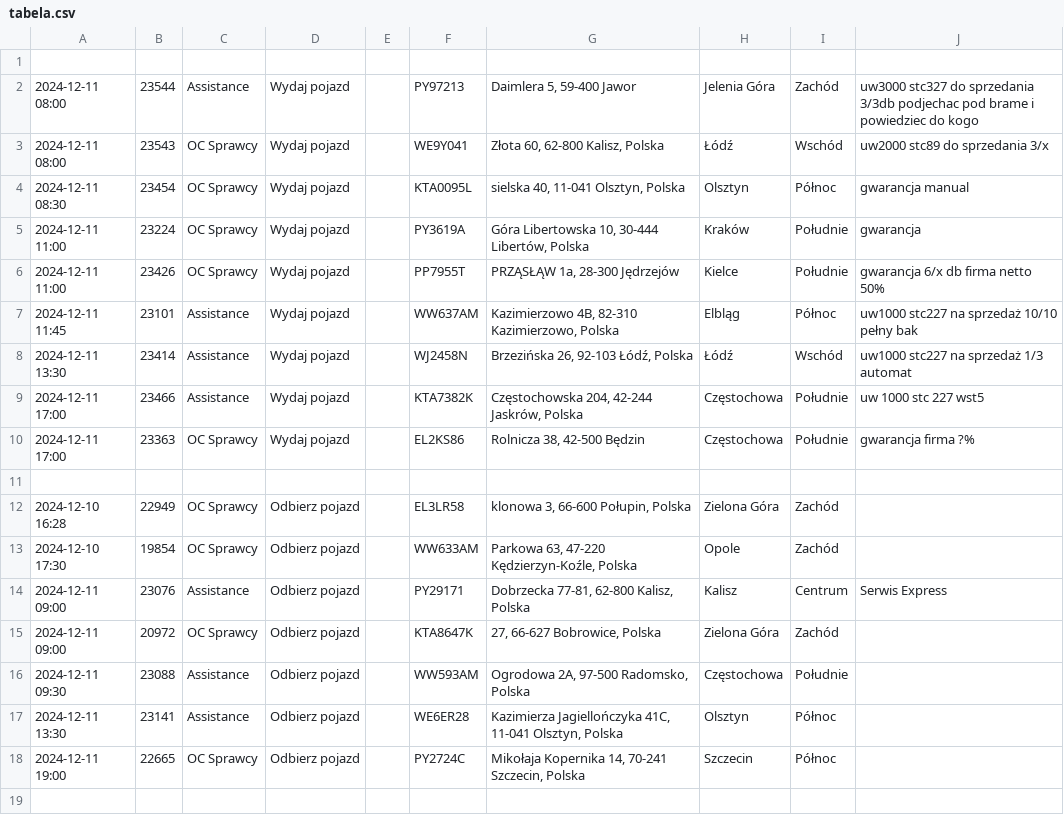
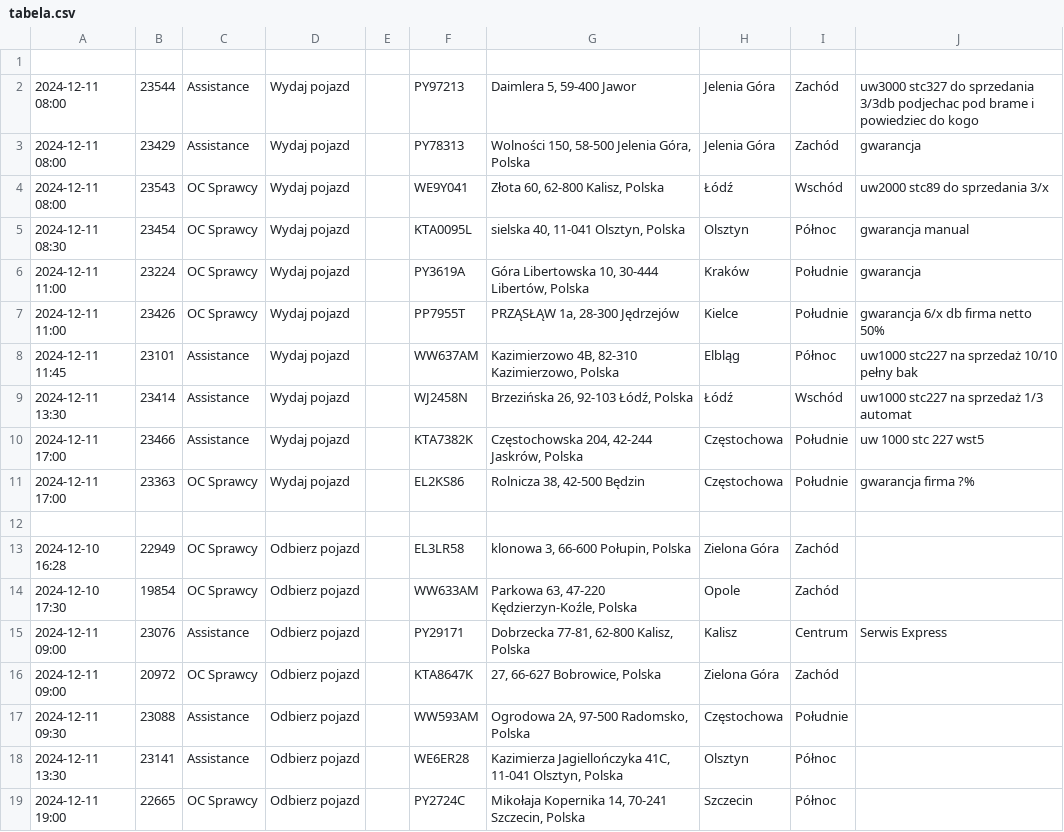
Before and after one commit to chojnacky/chojnacky.github.io, a CSV file: tabela.csv, drawn as a sheet.

Commit message:
Dodanie lub aktualizacja pliku tabela.csv

```diff
--- a/tabela.csv
+++ b/tabela.csv
@@ -2,2 +2,3 @@
 2024-12-11 08:00;23544;Assistance;Wydaj pojazd;;PY97213;Daimlera 5, 59-400 Jawor;Jelenia Góra;Zachód;uw3000 stc327 do sprzedania 3/3db podjechac pod brame i powiedziec do kogo
+2024-12-11 08:00;23429;Assistance;Wydaj pojazd;;PY78313;Wolności 150, 58-500 Jelenia Góra, Polska;Jelenia Góra;Zachód;gwarancja
 2024-12-11 08:00;23543;OC Sprawcy;Wydaj pojazd;;WE9Y041;Złota 60, 62-800 Kalisz, Polska;Łódź;Wschód;uw2000 stc89 do sprzedania 3/x
```
